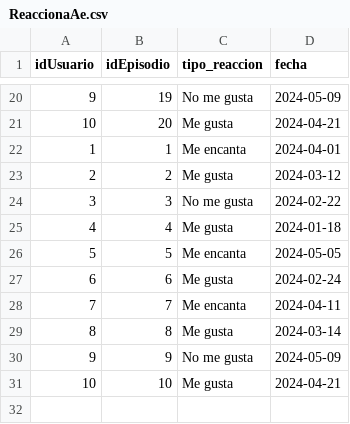
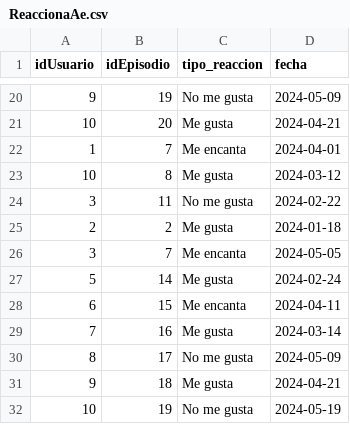
Before and after one commit to ntlg72/Actividad_8, a CSV file: ReaccionaAe.csv, drawn as a sheet; only a part is shown, gaps mark what is left out.

Commit message:
Update ReaccionaAe.csv

```diff
--- a/ReaccionaAe.csv
+++ b/ReaccionaAe.csv
@@ -21,11 +21,12 @@ idUsuario,idEpisodio,tipo_reaccion,fecha
 10,20,Me gusta,2024-04-21
-1,1,Me encanta,2024-04-01
-2,2,Me gusta,2024-03-12
-3,3,No me gusta,2024-02-22
-4,4,Me gusta,2024-01-18
-5,5,Me encanta,2024-05-05
-6,6,Me gusta,2024-02-24
-7,7,Me encanta,2024-04-11
-8,8,Me gusta,2024-03-14
-9,9,No me gusta,2024-05-09
-10,10,Me gusta,2024-04-21
+1,7,Me encanta,2024-04-01
+10,8,Me gusta,2024-03-12
+3,11,No me gusta,2024-02-22
+2,2,Me gusta,2024-01-18
+3,7,Me encanta,2024-05-05
+5,14,Me gusta,2024-02-24
+6,15,Me encanta,2024-04-11
+7,16,Me gusta,2024-03-14
+8,17,No me gusta,2024-05-09
+9,18,Me gusta,2024-04-21
+10,19,No me gusta,2024-05-19
```
